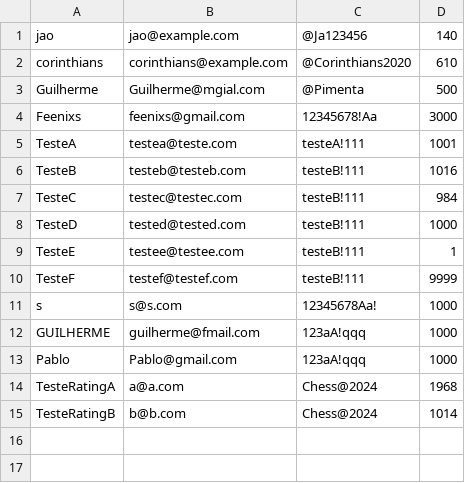
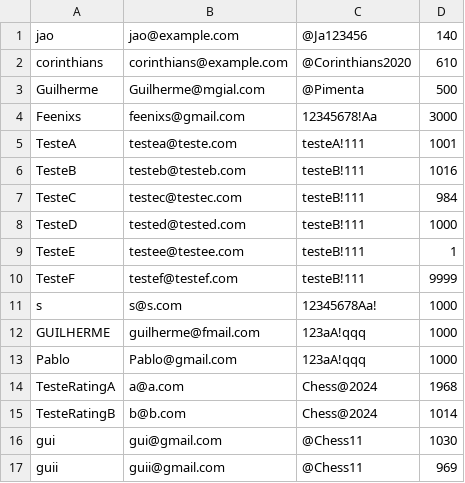
Before and after one commit to GuilhermeRPimenta/Trabalho-DCC025, a CSV file: src/main/resources/userData/playerData.csv, drawn as a sheet.

```diff
--- a/src/main/resources/userData/playerData.csv
+++ b/src/main/resources/userData/playerData.csv
@@ -15 +15,3 @@ TesteRatingA,a@a.com,Chess@2024,1968
 TesteRatingB,b@b.com,Chess@2024,1014
+gui,gui@gmail.com,@Chess11,1030
+guii,guii@gmail.com,@Chess11,969
```
Also changed, not shown: 5 other files.
